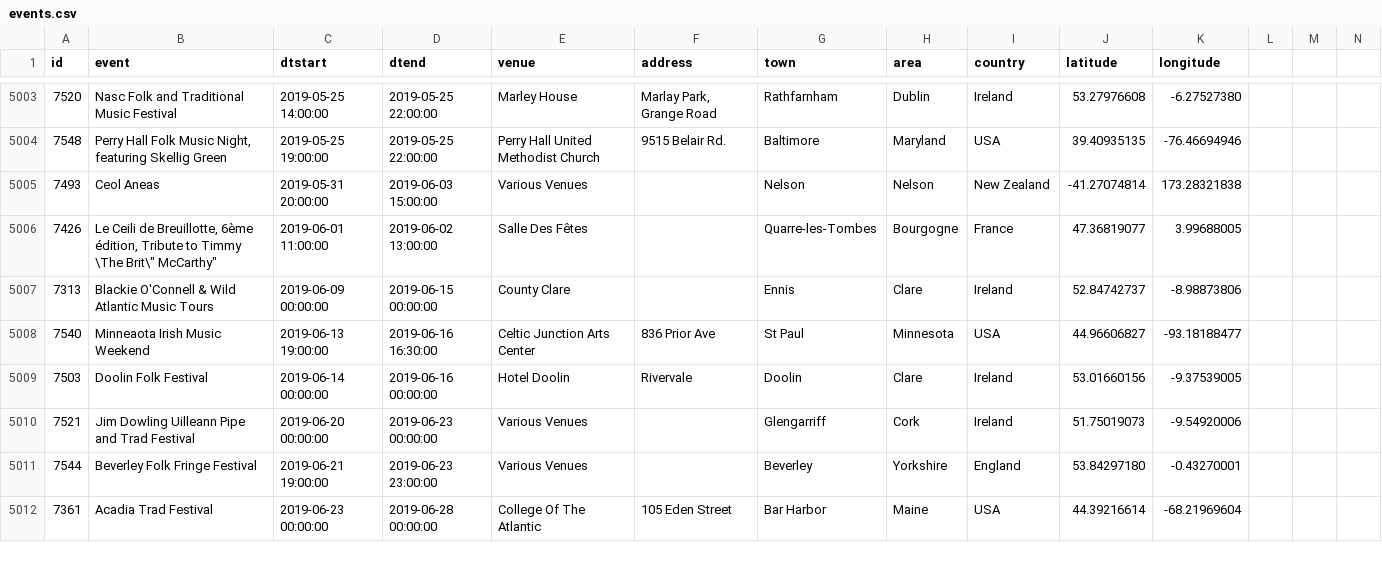
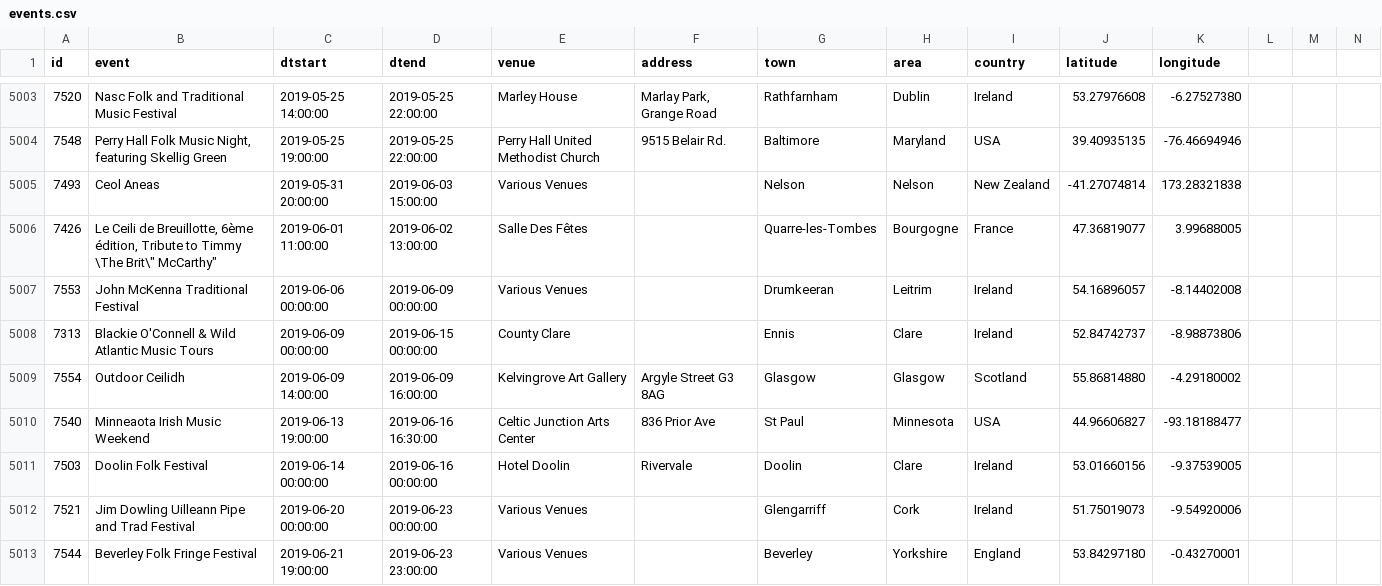
Before and after one commit to adactio/TheSession-data, a CSV file: csv/events.csv, drawn as a sheet; only a part is shown, gaps mark what is left out; the shorter side is filled out with more unchanged rows; the diff covers the shown part only; the diff names each change by its address in the sheet, - before the commit and + after, or states it on an @@ line.

Commit message:
Latest data dump

```diff
--- a/csv/events.csv
+++ b/csv/events.csv
+row 5007: 7553 | John McKenna Traditional Festival | 2019-06-06 00:00:00 | 2019-06-09 00:00:00 | Various Venues |  | Drumkeeran | Leitrim | Ireland | 54.16896057 | -8.14402008
+row 5009: 7554 | Outdoor Ceilidh | 2019-06-09 14:00:00 | 2019-06-09 16:00:00 | Kelvingrove Art Gallery | Argyle Street G3 8AG | Glasgow | Glasgow | Scotland | 55.86814880 | -4.29180002
```
Also changed, not shown: 6 added rows and 111 edited cells elsewhere in this file, csv/sessions.csv, 7 other files.
